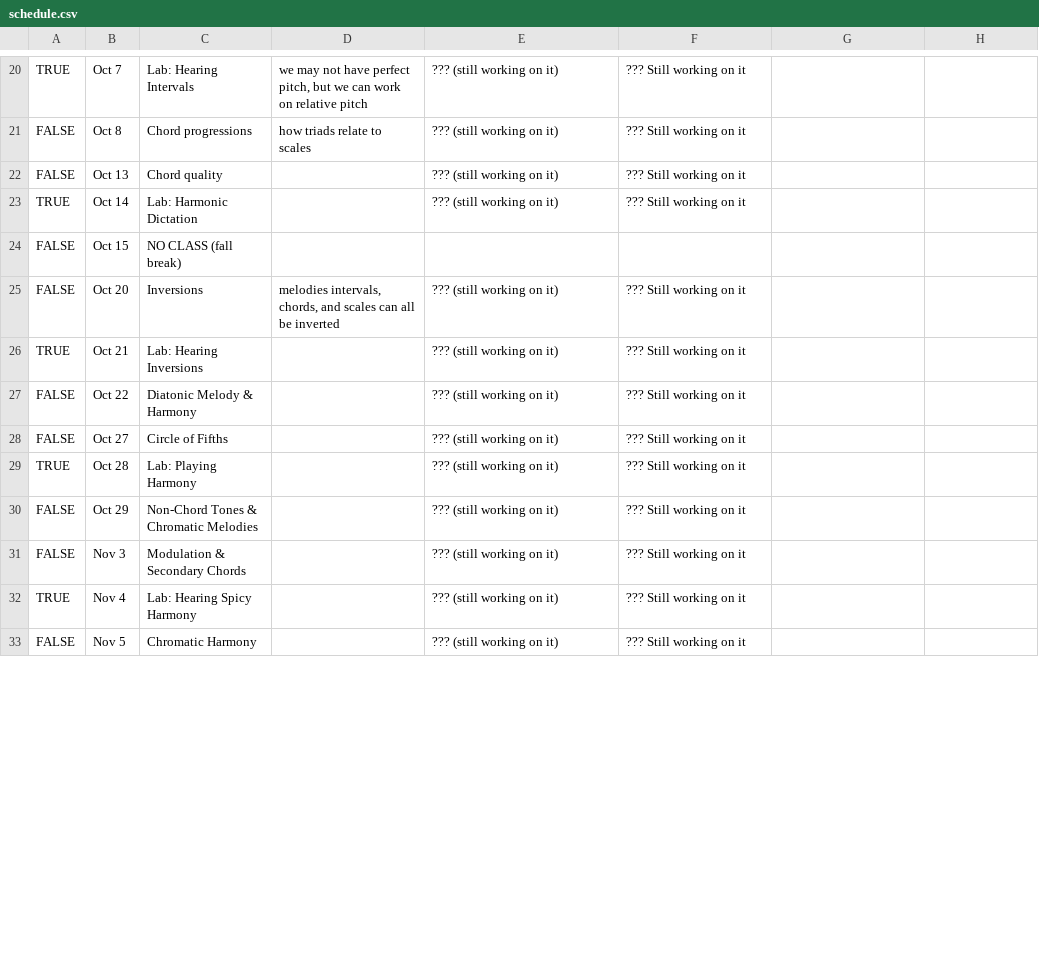
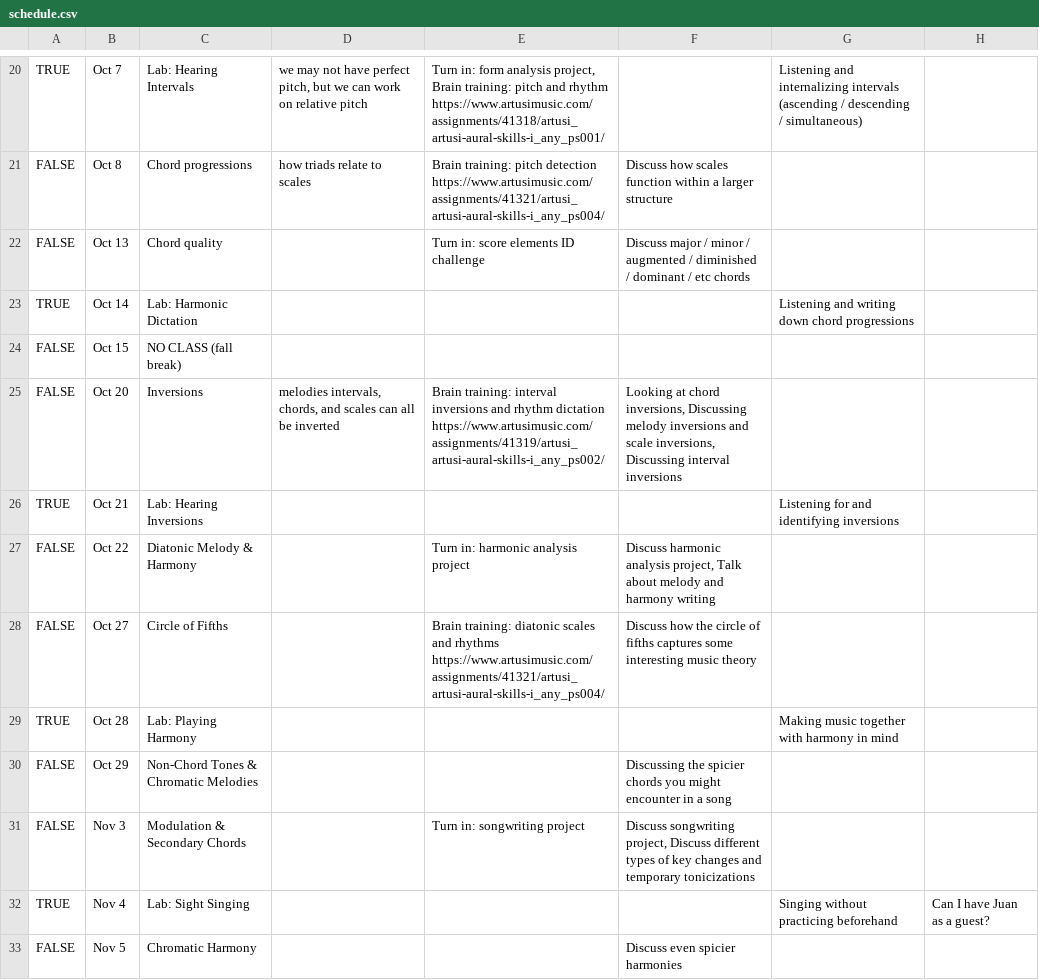
Before and after one commit to ewenh-wabash/course-material, a CSV file: syllabus-130/schedule.csv, drawn as a sheet; only a part is shown, gaps mark what is left out; the diff covers the shown part only; the diff names each change by its address in the sheet, - before the commit and + after, or states it on an @@ line.

```diff
--- a/syllabus-130/schedule.csv
+++ b/syllabus-130/schedule.csv
-E20: ??? (still working on it)
+E20: Turn in: form analysis project, Brain training: pitch and rhythm https://www.artusimusic.com/assignments/41318/artusi_artusi-aural-skills-i_any_ps001/
-F20: ??? Still working on it
+F20: (empty)
-G20: (empty)
+G20: Listening and internalizing intervals (ascending / descending / simultaneous)
-E21: ??? (still working on it)
+E21: Brain training: pitch detection https://www.artusimusic.com/assignments/41321/artusi_artusi-aural-skills-i_any_ps004/
-F21: ??? Still working on it
+F21: Discuss how scales function within a larger structure
-E22: ??? (still working on it)
+E22: Turn in: score elements ID challenge
-F22: ??? Still working on it
+F22: Discuss major / minor / augmented / diminished / dominant / etc chords
-E23: ??? (still working on it)
+E23: (empty)
-F23: ??? Still working on it
+F23: (empty)
-G23: (empty)
+G23: Listening and writing down chord progressions
-E25: ??? (still working on it)
+E25: Brain training: interval inversions and rhythm dictation https://www.artusimusic.com/assignments/41319/artusi_artusi-aural-skills-i_any_ps002/
-F25: ??? Still working on it
+F25: Looking at chord inversions, Discussing melody inversions and scale inversions, Discussing interval inversions
-E26: ??? (still working on it)
+E26: (empty)
-F26: ??? Still working on it
+F26: (empty)
-G26: (empty)
+G26: Listening for and identifying inversions
-E27: ??? (still working on it)
+E27: Turn in: harmonic analysis project
-F27: ??? Still working on it
+F27: Discuss harmonic analysis project, Talk about melody and harmony writing
-E28: ??? (still working on it)
+E28: Brain training: diatonic scales and rhythms https://www.artusimusic.com/assignments/41321/artusi_artusi-aural-skills-i_any_ps004/
-F28: ??? Still working on it
+F28: Discuss how the circle of fifths captures some interesting music theory
-E29:E30: ??? (still working on it)
+E29:E30: (empty)
-F29: ??? Still working on it
+F29: (empty)
-G29: (empty)
+G29: Making music together with harmony in mind
-F30: ??? Still working on it
+F30: Discussing the spicier chords you might encounter in a song
-E31: ??? (still working on it)
+E31: Turn in: songwriting project
-F31: ??? Still working on it
+F31: Discuss songwriting project, Discuss different types of key changes and temporary tonicizations
-C32: Lab: Hearing Spicy Harmony
+C32: Lab: Sight Singing
-E32:E33: ??? (still working on it)
+E32:E33: (empty)
-F32: ??? Still working on it
+F32: (empty)
-G32: (empty)
+G32: Singing without practicing beforehand
-H32: (empty)
+H32: Can I have Juan as a guest?
-F33: ??? Still working on it
+F33: Discuss even spicier harmonies
```
Also changed, not shown: 1 added row, 1 removed row and 59 edited cells elsewhere in this file, 4 other files.
